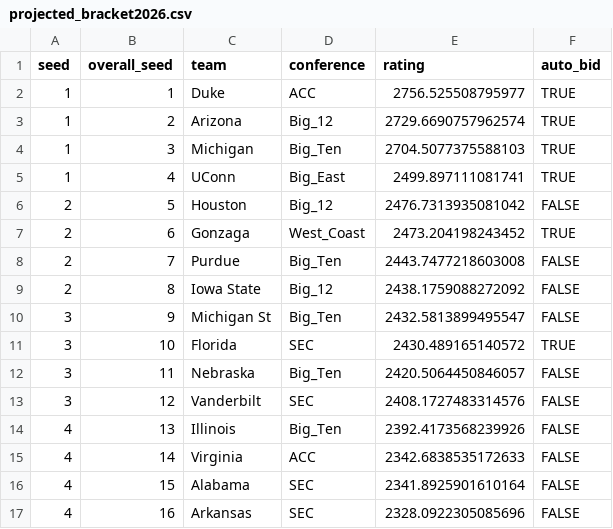
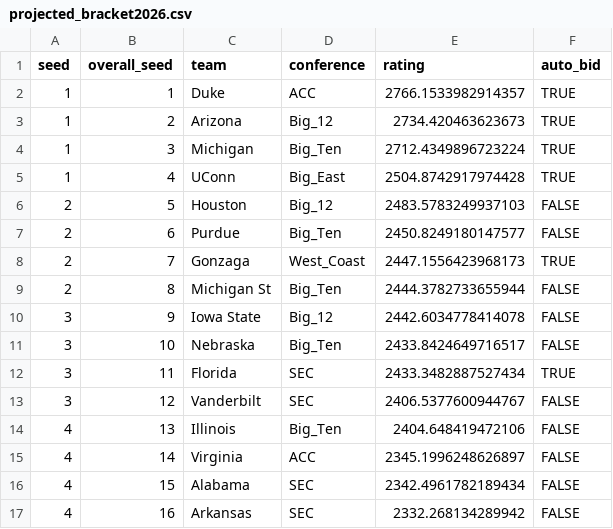
Before and after one commit to lukecassada05-eng/lukecassada.github.io, a CSV file: CBB/data/projected_bracket2026.csv, drawn as a sheet; only a part is shown; the diff covers the shown part only.

```diff
--- a/CBB/data/projected_bracket2026.csv
+++ b/CBB/data/projected_bracket2026.csv
@@ -1,17 +1,17 @@
 seed,overall_seed,team,conference,rating,auto_bid
-1,1,Duke,ACC,2756.525508795977,TRUE
-1,2,Arizona,Big_12,2729.6690757962574,TRUE
-1,3,Michigan,Big_Ten,2704.5077375588103,TRUE
-1,4,UConn,Big_East,2499.897111081741,TRUE
-2,5,Houston,Big_12,2476.7313935081042,FALSE
-2,6,Gonzaga,West_Coast,2473.204198243452,TRUE
-2,7,Purdue,Big_Ten,2443.7477218603008,FALSE
-2,8,Iowa State,Big_12,2438.1759088272092,FALSE
-3,9,Michigan St,Big_Ten,2432.5813899495547,FALSE
-3,10,Florida,SEC,2430.489165140572,TRUE
-3,11,Nebraska,Big_Ten,2420.5064450846057,FALSE
-3,12,Vanderbilt,SEC,2408.1727483314576,FALSE
-4,13,Illinois,Big_Ten,2392.4173568239926,FALSE
-4,14,Virginia,ACC,2342.6838535172633,FALSE
-4,15,Alabama,SEC,2341.8925901610164,FALSE
-4,16,Arkansas,SEC,2328.0922305085696,FALSE
+1,1,Duke,ACC,2766.1533982914357,TRUE
+1,2,Arizona,Big_12,2734.420463623673,TRUE
+1,3,Michigan,Big_Ten,2712.4349896723224,TRUE
+1,4,UConn,Big_East,2504.8742917974428,TRUE
+2,5,Houston,Big_12,2483.5783249937103,FALSE
+2,6,Purdue,Big_Ten,2450.8249180147577,FALSE
+2,7,Gonzaga,West_Coast,2447.1556423968173,TRUE
+2,8,Michigan St,Big_Ten,2444.3782733655944,FALSE
+3,9,Iowa State,Big_12,2442.6034778414078,FALSE
+3,10,Nebraska,Big_Ten,2433.8424649716517,FALSE
+3,11,Florida,SEC,2433.3482887527434,TRUE
+3,12,Vanderbilt,SEC,2406.5377600944767,FALSE
+4,13,Illinois,Big_Ten,2404.648419472106,FALSE
+4,14,Virginia,ACC,2345.1996248626897,FALSE
+4,15,Alabama,SEC,2342.4961782189434,FALSE
+4,16,Arkansas,SEC,2332.268134289942,FALSE
```
Also changed, not shown: 83 edited cells elsewhere in this file, CBB/data/CBB_Projected_Final_Records_2026.csv, CBB/data/CBB_Projected_Records_SOS_2026.csv.
